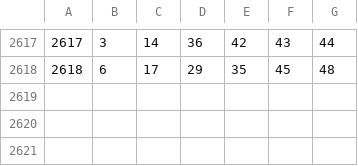
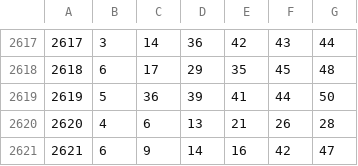
Before and after one commit to odairsp/premioMega, a CSV file: app/files/megasena.csv, drawn as a sheet; only a part is shown, gaps mark what is left out.

```diff
--- a/app/files/megasena.csv
+++ b/app/files/megasena.csv
@@ -2618 +2618,4 @@
 2618;6;17;29;35;45;48
+2619;5;36;39;41;44;50
+2620;4;6;13;21;26;28
+2621;6;9;14;16;42;47
```
Also changed, not shown: 2 other files.
